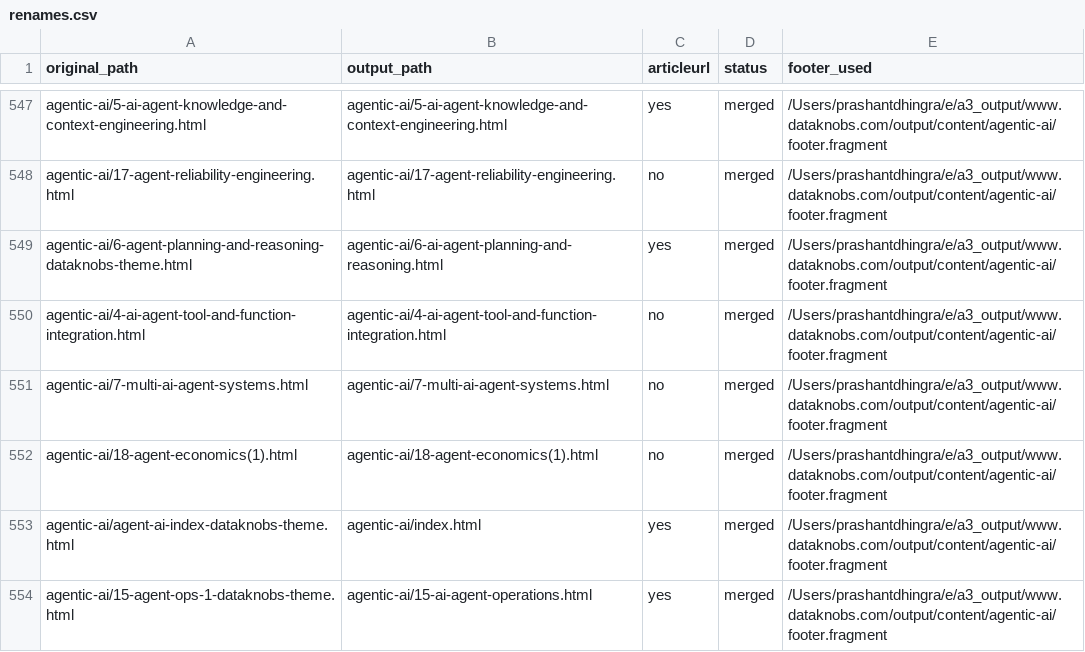
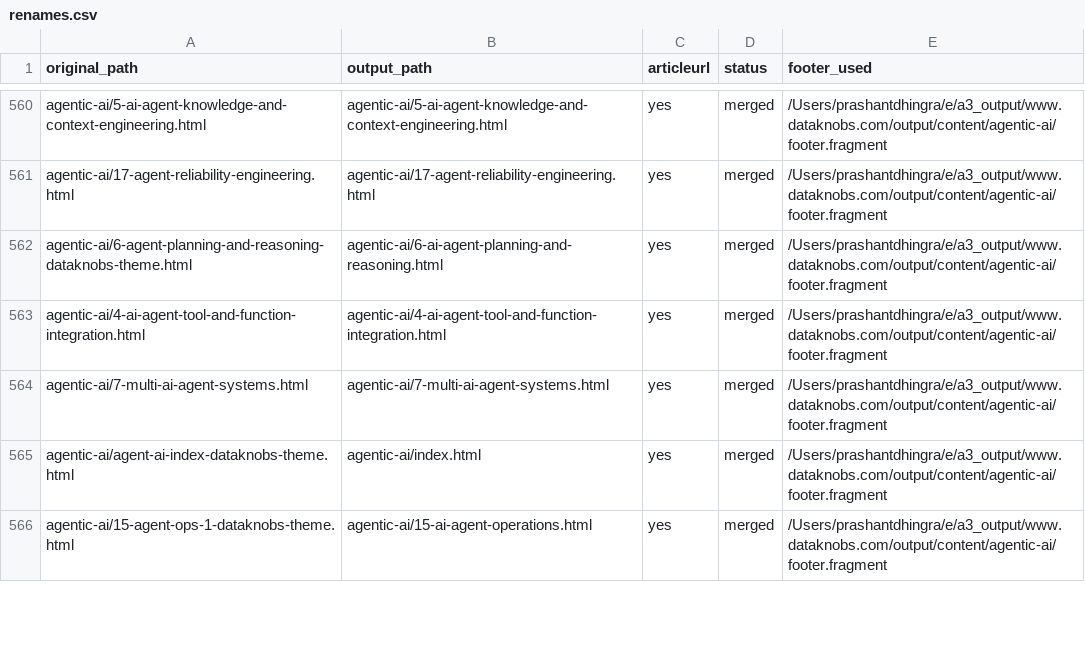
Before and after one commit to create-websites/dataknobs, a CSV file: output/content/renames.csv, drawn as a sheet; only a part is shown, gaps mark what is left out; removed rows and columns are numbered as before the commit, all else as after; the diff covers the shown part only; the diff names each change by its address in the sheet, - before the commit and + after, or states it on an @@ line.

Commit message:
Update site content

```diff
--- a/output/content/renames.csv
+++ b/output/content/renames.csv
-C561 (articleurl): no
+C561 (articleurl): yes
-C563:C564 (articleurl): no
+C563:C564 (articleurl): yes
-row 552: agentic-ai/18-agent-economics(1).html | agentic-ai/18-agent-economics(1).html | no | merged | /Users/prashantdhingra/e/a3_output/www.dataknobs.com/output/content/agentic-ai/footer.fragment
```
Also changed, not shown: 25 added rows, 1 removed row and 31 edited cells elsewhere in this file, 39 other files.
